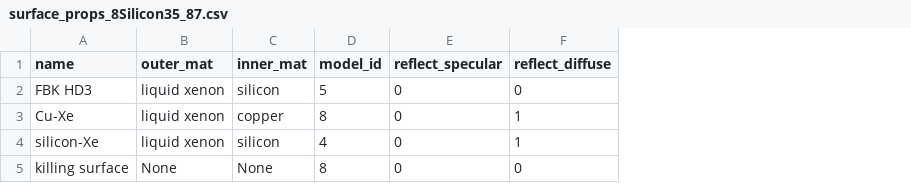
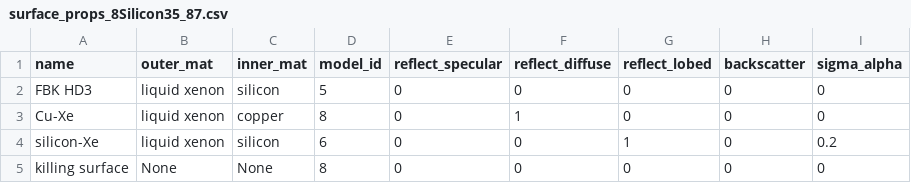
Before and after one commit to Pocar-Lab/nEXO-chroma, a CSV file: data_files/data/8Silicon35_87/surface_props_8Silicon35_87.csv, drawn as a sheet; the diff names each change by its address in the sheet, - before the commit and + after, or states it on an @@ line.

```diff
--- a/data_files/data/8Silicon35_87/surface_props_8Silicon35_87.csv
+++ b/data_files/data/8Silicon35_87/surface_props_8Silicon35_87.csv
+column G (reflect_lobed), rows 2-5: 0 | 0 | 1 | 0
+column H (backscatter), rows 2-5: all 0
+column I (sigma_alpha), rows 2-5: 0 | 0 | 0.2 | 0
-D4 (model_id): 4
+D4 (model_id): 6
-F4 (reflect_diffuse): 1
+F4 (reflect_diffuse): 0
```
Also changed, not shown: 17 other files.
